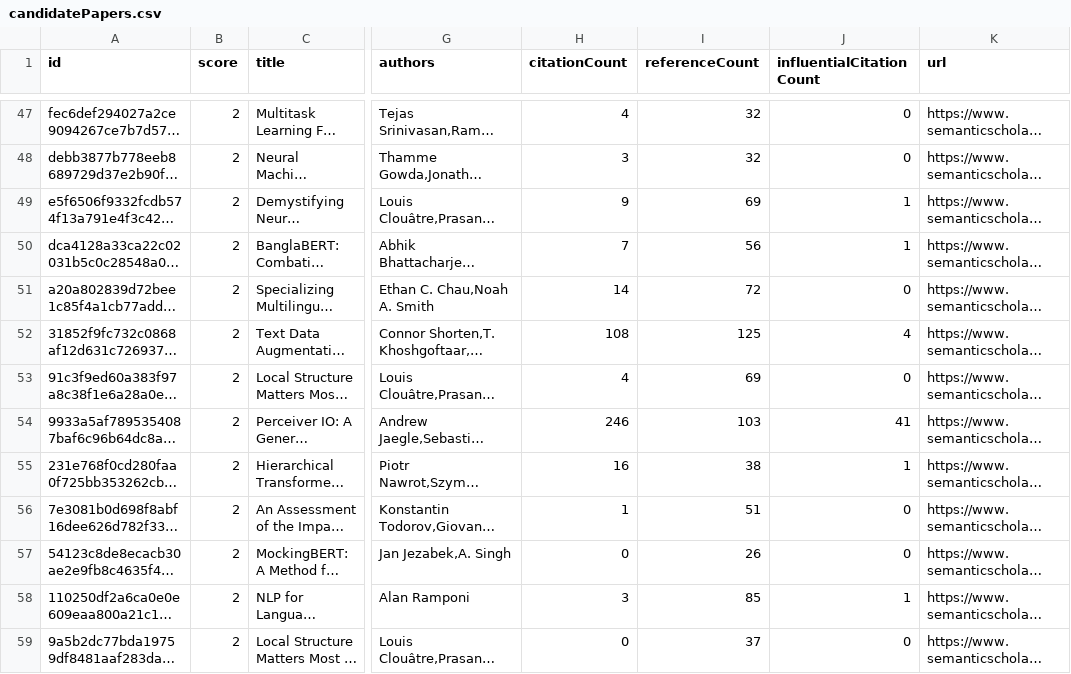
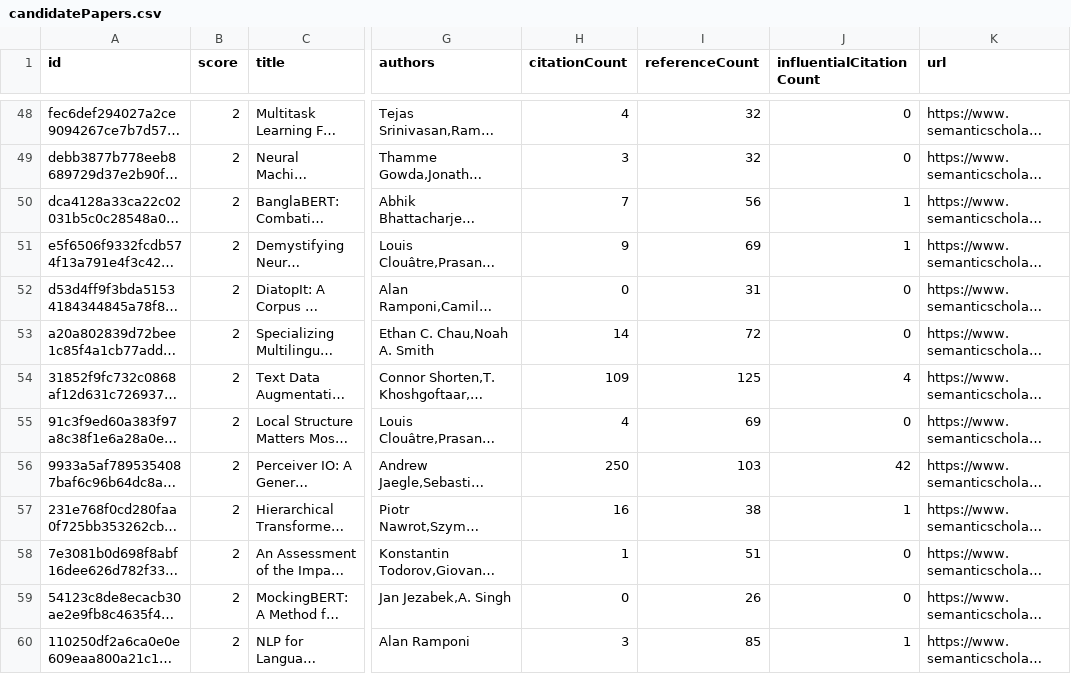
Before and after one commit to avi-jit/tokenization, a CSV file: data/candidatePapers.csv, drawn as a sheet; only a part is shown, gaps mark what is left out; the shorter side is filled out with more unchanged rows; long unchanged cells end in …; addresses are those after the commit; the diff covers the shown part only; the diff names each change by its address in the sheet, - before the commit and + after, or states it on an @@ line.

```diff
--- a/data/candidatePapers.csv
+++ b/data/candidatePapers.csv
@@ row 62 moved to row 52: d53d4ff9f3bda51534184344845a78f8c02badd9 @@
-H54 (citationCount): 108
+H54 (citationCount): 109
-H56 (citationCount): 246
+H56 (citationCount): 250
-J56 (influentialCitationCount): 41
+J56 (influentialCitationCount): 42
```
Also changed, not shown: 5 added rows, 5 removed rows, 10 moved rows and 32 edited cells elsewhere in this file, 2 other files.
